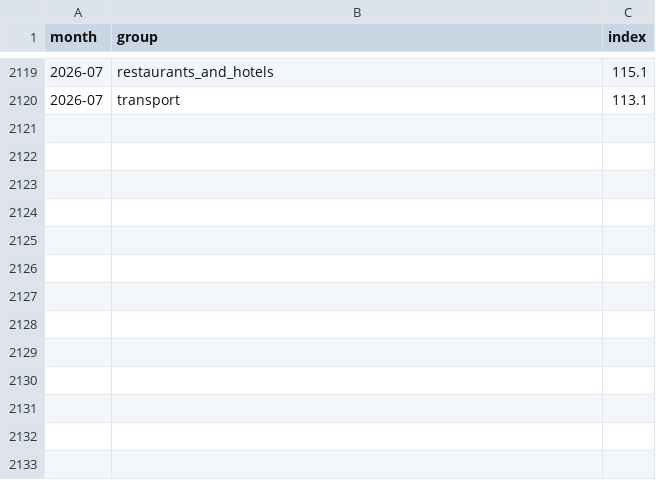
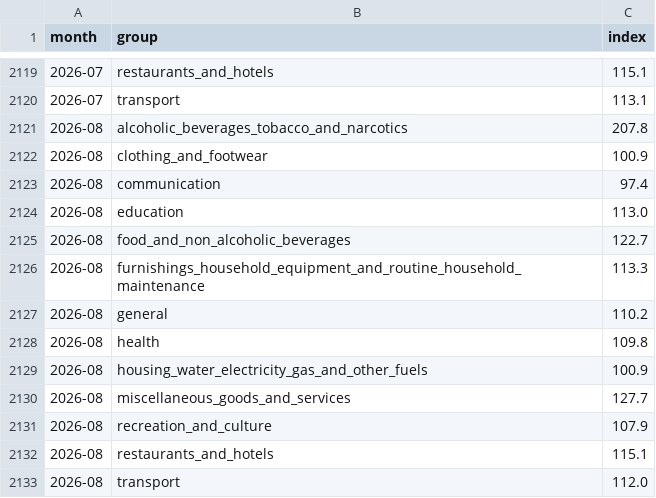
Before and after one commit to NasserAlbusaidi/oman-data, a CSV file: data/cpi/cpi.csv, drawn as a sheet; only a part is shown, gaps mark what is left out; the diff names each change by its address in the sheet, - before the commit and + after, or states it on an @@ line.

```diff
--- a/data/cpi/cpi.csv
+++ b/data/cpi/cpi.csv
+row 2121: 2026-08 | alcoholic_beverages_tobacco_and_narcotics | 207.8
+row 2122: 2026-08 | clothing_and_footwear | 100.9
+row 2123: 2026-08 | communication | 97.4
+row 2124: 2026-08 | education | 113.0
+row 2125: 2026-08 | food_and_non_alcoholic_beverages | 122.7
+row 2126: 2026-08 | furnishings_household_equipment_and_routine_household_maintenance | 113.3
+row 2127: 2026-08 | general | 110.2
+row 2128: 2026-08 | health | 109.8
+row 2129: 2026-08 | housing_water_electricity_gas_and_other_fuels | 100.9
+row 2130: 2026-08 | miscellaneous_goods_and_services | 127.7
+row 2131: 2026-08 | recreation_and_culture | 107.9
+row 2132: 2026-08 | restaurants_and_hotels | 115.1
+row 2133: 2026-08 | transport | 112.0
```
Also changed, not shown: data/trade/trade.csv, 17 other files.
